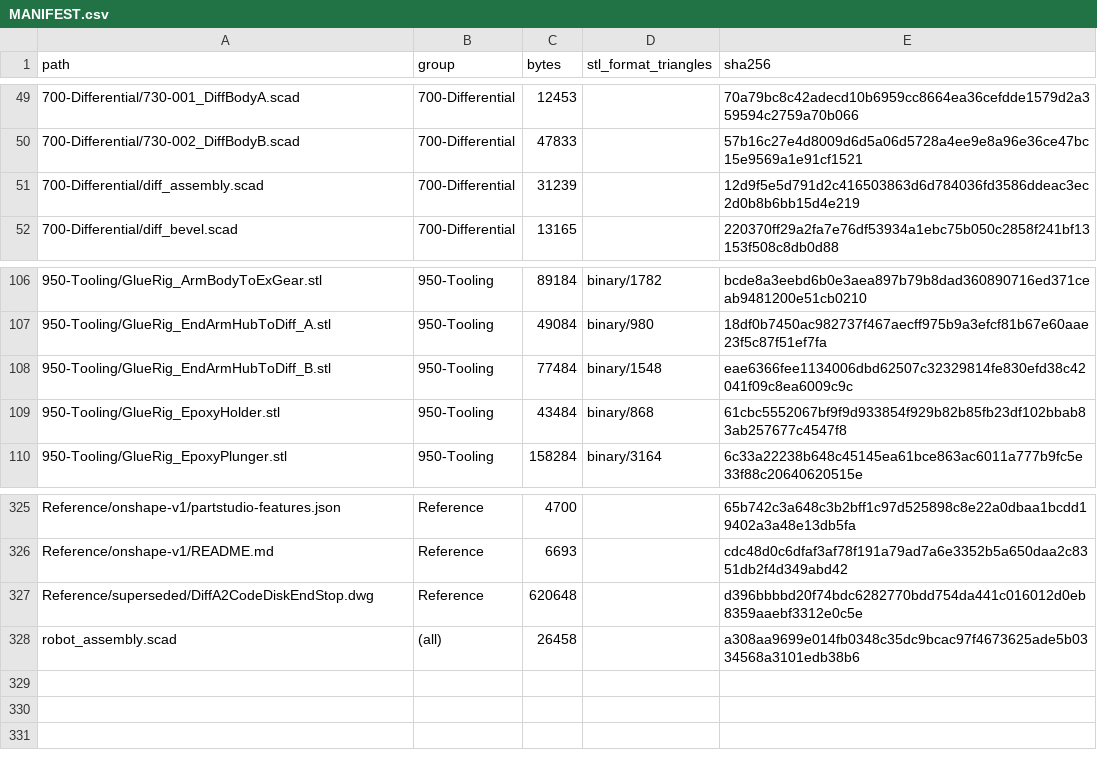
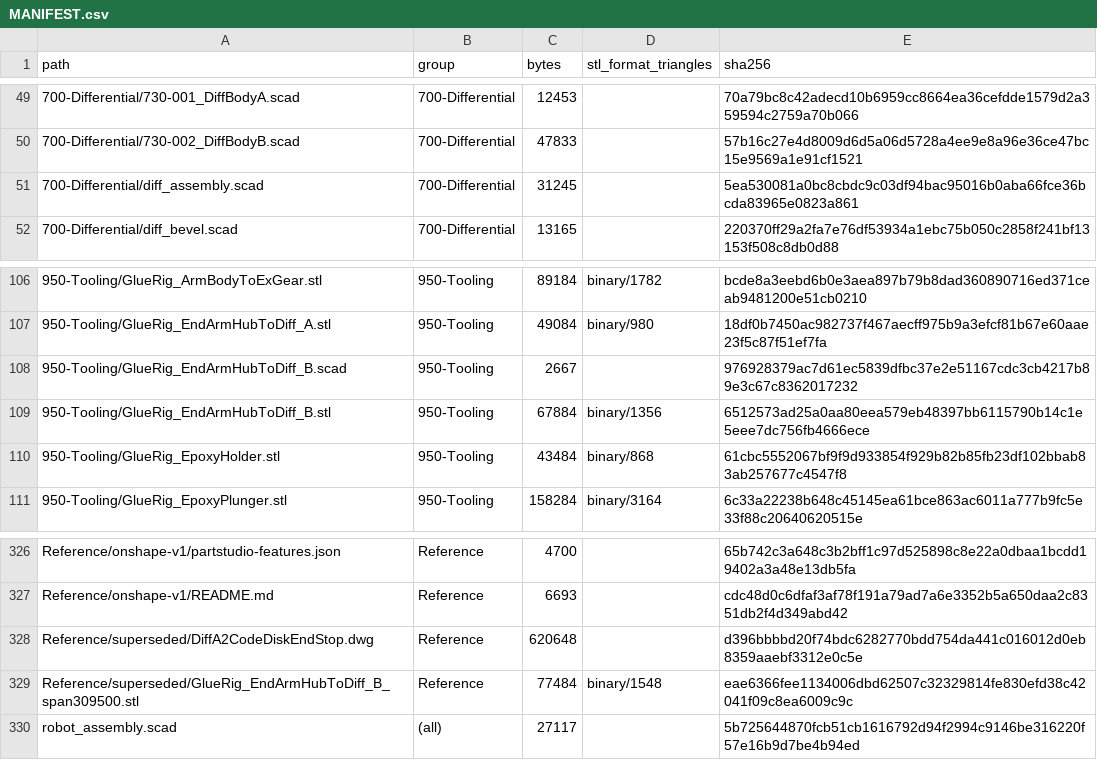
Before and after one commit to morgangalpin/Dexter, a CSV file: Hardware/Models/MANIFEST.csv, drawn as a sheet; only a part is shown, gaps mark what is left out.

```diff
--- a/Hardware/Models/MANIFEST.csv
+++ b/Hardware/Models/MANIFEST.csv
@@ -50,3 +50,3 @@ path,group,bytes,stl_format_triangles,sha256
 700-Differential/730-002_DiffBodyB.scad,700-Differential,47833,,57b16c27e4d8009d6d5a06d5728a4ee9e8a96e36ce47bc15e9569a1e91cf1521
-700-Differential/diff_assembly.scad,700-Differential,31239,,12d9f5e5d791d2c416503863d6d784036fd3586ddeac3ec2d0b8b6bb15d4e219
+700-Differential/diff_assembly.scad,700-Differential,31245,,5ea530081a0bc8cbdc9c03df94bac95016b0aba66fce36bcda83965e0823a861
 700-Differential/diff_bevel.scad,700-Differential,13165,,220370ff29a2fa7e76df53934a1ebc75b050c2858f241bf13153f508c8db0d88
@@ -107,3 +107,4 @@ path,group,bytes,stl_format_triangles,sha256
 950-Tooling/GlueRig_EndArmHubToDiff_A.stl,950-Tooling,49084,binary/980,18df0b7450ac982737f467aecff975b9a3efcf81b67e60aae23f5c87f51ef7fa
-950-Tooling/GlueRig_EndArmHubToDiff_B.stl,950-Tooling,77484,binary/1548,eae6366fee1134006dbd62507c32329814fe830efd38c42041f09c8ea6009c9c
+950-Tooling/GlueRig_EndArmHubToDiff_B.scad,950-Tooling,2667,,976928379ac7d61ec5839dfbc37e2e51167cdc3cb4217b89e3c67c8362017232
+950-Tooling/GlueRig_EndArmHubToDiff_B.stl,950-Tooling,67884,binary/1356,6512573ad25a0aa80eea579eb48397bb6115790b14c1e5eee7dc756fb4666ece
 950-Tooling/GlueRig_EpoxyHolder.stl,950-Tooling,43484,binary/868,61cbc5552067bf9f9d933854f929b82b85fb23df102bbab83ab257677c4547f8
@@ -327,2 +328,3 @@ Reference/onshape-v1/README.md,Reference,6693,,cdc48d0c6dfaf3af78f191a79ad7a6e33
 Reference/superseded/DiffA2CodeDiskEndStop.dwg,Reference,620648,,d396bbbbd20f74bdc6282770bdd754da441c016012d0eb8359aaebf3312e0c5e
-robot_assembly.scad,(all),26458,,a308aa9699e014fb0348c35dc9bcac97f4673625ade5b0334568a3101edb38b6
+Reference/superseded/GlueRig_EndArmHubToDiff_B_span309500.stl,Reference,77484,binary/1548,eae6366fee1134006dbd62507c32329814fe830efd38c42041f09c8ea6009c9c
+robot_assembly.scad,(all),27117,,5b725644870fcb51cb1616792d94f2994c9146be316220f57e16b9d7be4b94ed
```
Also changed, not shown: 13 other files.
